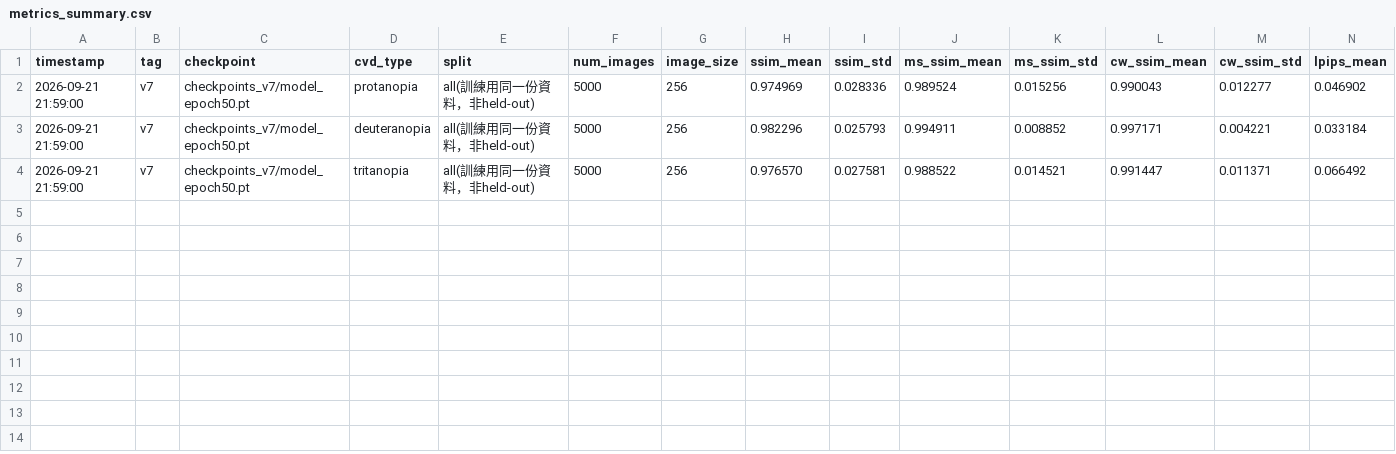
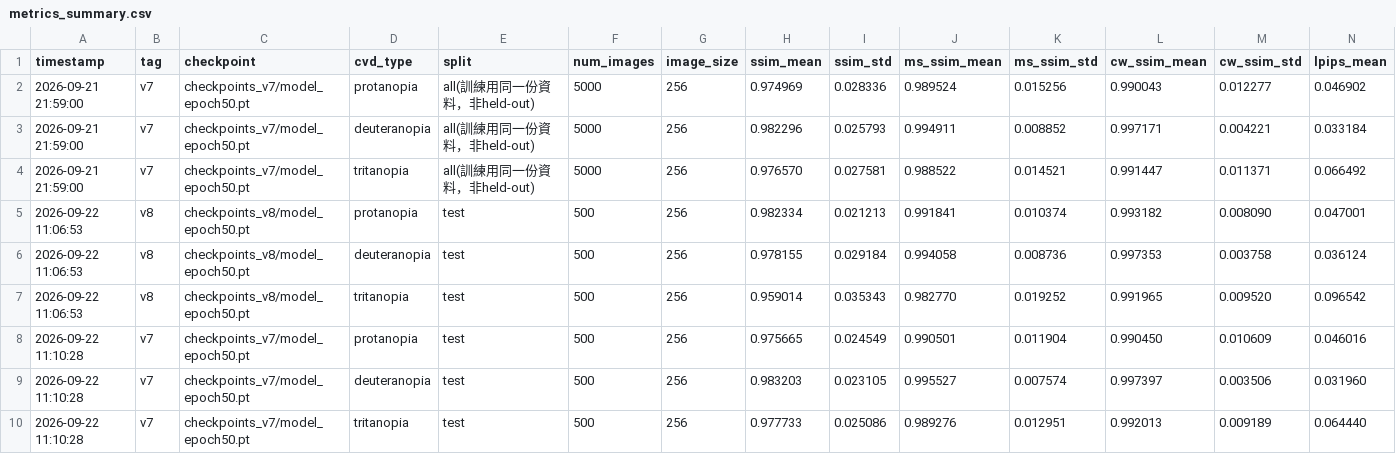
Before and after one commit to Jerrylin0611/cvd-correction, a CSV file: metrics_summary.csv, drawn as a sheet; only a part is shown; rows hold the shown columns only; the diff names each change by its address in the sheet, - before the commit and + after, or states it on an @@ line.

Commit message:
訓練 V8 (held-out) 驗證 V7 的改善不是背訓練資料的假象
V8 用新加的 train split (4500張) 從頭訓練，設定跟 V7 完全一樣
(synthetic_ratio=0, 50 epochs)，唯一差別是它沒看過 test split 那 500 張圖。

用 _verify_v8_holdout.py 在這 500 張 held-out 圖上比較 V2/V7/V8：
- 可辨識度 (distinguish/palette loss) 三種色弱類型 V8 都逼近甚至贏過看過
  這些圖的 V2，證實核心校正效果是真的學到可泛化的策略，不是背答案。
- 但保真度指標 (SSIM/LPIPS/PCDM) 在 tritanopia 上有明顯 train/test 落差
  (V7 PCDM 6.86 vs V8 11.06)，protanopia/deuteranopia 則沒有——這是目前
  真實存在的限制，記錄在 README 已知問題段落。

metrics_summary.csv/results.csv 補上 V8 的 held-out 數字，以及 V7 在同一份
test split 上重測的數字方便對照。

```diff
--- a/metrics_summary.csv
+++ b/metrics_summary.csv
+row 5: 2026-09-22 11:06:53 | v8 | checkpoints_v8/model_epoch50.pt | protanopia | test | 500 | 256 | 0.982334 | 0.021213 | 0.991841 | 0.010374 | 0.993182 | 0.008090 | 0.047001
+row 6: 2026-09-22 11:06:53 | v8 | checkpoints_v8/model_epoch50.pt | deuteranopia | test | 500 | 256 | 0.978155 | 0.029184 | 0.994058 | 0.008736 | 0.997353 | 0.003758 | 0.036124
+row 7: 2026-09-22 11:06:53 | v8 | checkpoints_v8/model_epoch50.pt | tritanopia | test | 500 | 256 | 0.959014 | 0.035343 | 0.982770 | 0.019252 | 0.991965 | 0.009520 | 0.096542
+row 8: 2026-09-22 11:10:28 | v7 | checkpoints_v7/model_epoch50.pt | protanopia | test | 500 | 256 | 0.975665 | 0.024549 | 0.990501 | 0.011904 | 0.990450 | 0.010609 | 0.046016
+row 9: 2026-09-22 11:10:28 | v7 | checkpoints_v7/model_epoch50.pt | deuteranopia | test | 500 | 256 | 0.983203 | 0.023105 | 0.995527 | 0.007574 | 0.997397 | 0.003506 | 0.031960
+row 10: 2026-09-22 11:10:28 | v7 | checkpoints_v7/model_epoch50.pt | tritanopia | test | 500 | 256 | 0.977733 | 0.025086 | 0.989276 | 0.012951 | 0.992013 | 0.009189 | 0.064440
```
Also changed, not shown: results.csv, 2 other files.
